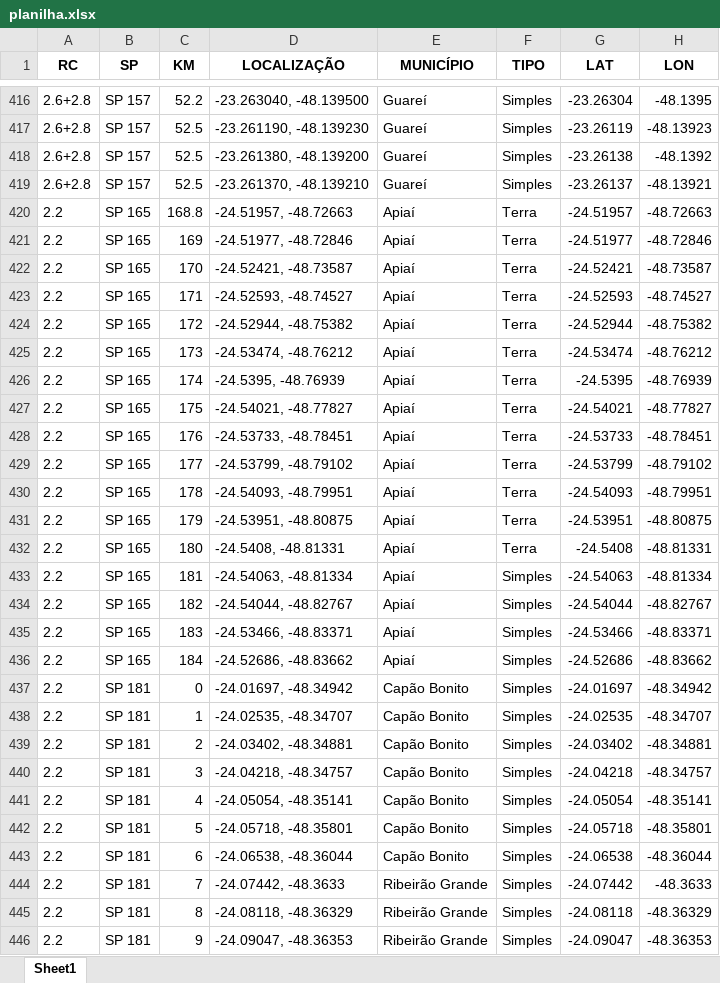
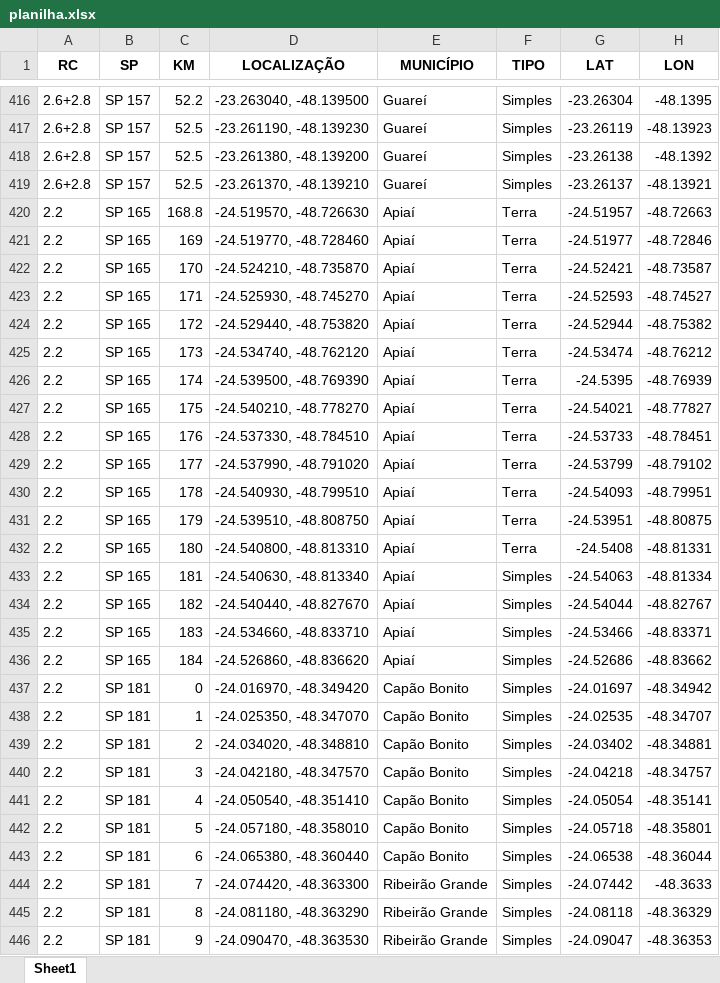
Before and after one commit to rodrigohenriquecc/dr02-map-site, an Excel workbook: data/planilha.xlsx, sheet Sheet1, drawn as a sheet; only a part is shown, gaps mark what is left out; values as stored, in another font and other column widths than the file's, no borders; the diff covers the shown part only; the diff names each change by its address in the sheet, - before the commit and + after, or states it on an @@ line.

Commit message:
Add files via upload

```diff
--- a/data/planilha.xlsx (sheet Sheet1)
+++ b/data/planilha.xlsx (sheet Sheet1)
-D420 (LOCALIZAÇÃO): -24.51957, -48.72663
+D420 (LOCALIZAÇÃO): -24.519570, -48.726630
-D421 (LOCALIZAÇÃO): -24.51977, -48.72846
+D421 (LOCALIZAÇÃO): -24.519770, -48.728460
-D422 (LOCALIZAÇÃO): -24.52421, -48.73587
+D422 (LOCALIZAÇÃO): -24.524210, -48.735870
-D423 (LOCALIZAÇÃO): -24.52593, -48.74527
+D423 (LOCALIZAÇÃO): -24.525930, -48.745270
-D424 (LOCALIZAÇÃO): -24.52944, -48.75382
+D424 (LOCALIZAÇÃO): -24.529440, -48.753820
-D425 (LOCALIZAÇÃO): -24.53474, -48.76212
+D425 (LOCALIZAÇÃO): -24.534740, -48.762120
-D426 (LOCALIZAÇÃO): -24.5395, -48.76939
+D426 (LOCALIZAÇÃO): -24.539500, -48.769390
-D427 (LOCALIZAÇÃO): -24.54021, -48.77827
+D427 (LOCALIZAÇÃO): -24.540210, -48.778270
-D428 (LOCALIZAÇÃO): -24.53733, -48.78451
+D428 (LOCALIZAÇÃO): -24.537330, -48.784510
-D429 (LOCALIZAÇÃO): -24.53799, -48.79102
+D429 (LOCALIZAÇÃO): -24.537990, -48.791020
-D430 (LOCALIZAÇÃO): -24.54093, -48.79951
+D430 (LOCALIZAÇÃO): -24.540930, -48.799510
-D431 (LOCALIZAÇÃO): -24.53951, -48.80875
+D431 (LOCALIZAÇÃO): -24.539510, -48.808750
-D432 (LOCALIZAÇÃO): -24.5408, -48.81331
+D432 (LOCALIZAÇÃO): -24.540800, -48.813310
-D433 (LOCALIZAÇÃO): -24.54063, -48.81334
+D433 (LOCALIZAÇÃO): -24.540630, -48.813340
-D434 (LOCALIZAÇÃO): -24.54044, -48.82767
+D434 (LOCALIZAÇÃO): -24.540440, -48.827670
-D435 (LOCALIZAÇÃO): -24.53466, -48.83371
+D435 (LOCALIZAÇÃO): -24.534660, -48.833710
-D436 (LOCALIZAÇÃO): -24.52686, -48.83662
+D436 (LOCALIZAÇÃO): -24.526860, -48.836620
-D437 (LOCALIZAÇÃO): -24.01697, -48.34942
+D437 (LOCALIZAÇÃO): -24.016970, -48.349420
-D438 (LOCALIZAÇÃO): -24.02535, -48.34707
+D438 (LOCALIZAÇÃO): -24.025350, -48.347070
-D439 (LOCALIZAÇÃO): -24.03402, -48.34881
+D439 (LOCALIZAÇÃO): -24.034020, -48.348810
-D440 (LOCALIZAÇÃO): -24.04218, -48.34757
+D440 (LOCALIZAÇÃO): -24.042180, -48.347570
-D441 (LOCALIZAÇÃO): -24.05054, -48.35141
+D441 (LOCALIZAÇÃO): -24.050540, -48.351410
-D442 (LOCALIZAÇÃO): -24.05718, -48.35801
+D442 (LOCALIZAÇÃO): -24.057180, -48.358010
-D443 (LOCALIZAÇÃO): -24.06538, -48.36044
+D443 (LOCALIZAÇÃO): -24.065380, -48.360440
-D444 (LOCALIZAÇÃO): -24.07442, -48.3633
+D444 (LOCALIZAÇÃO): -24.074420, -48.363300
-D445 (LOCALIZAÇÃO): -24.08118, -48.36329
+D445 (LOCALIZAÇÃO): -24.081180, -48.363290
-D446 (LOCALIZAÇÃO): -24.09047, -48.36353
+D446 (LOCALIZAÇÃO): -24.090470, -48.363530
```
Also changed, not shown: 1463 edited cells elsewhere in this sheet.
